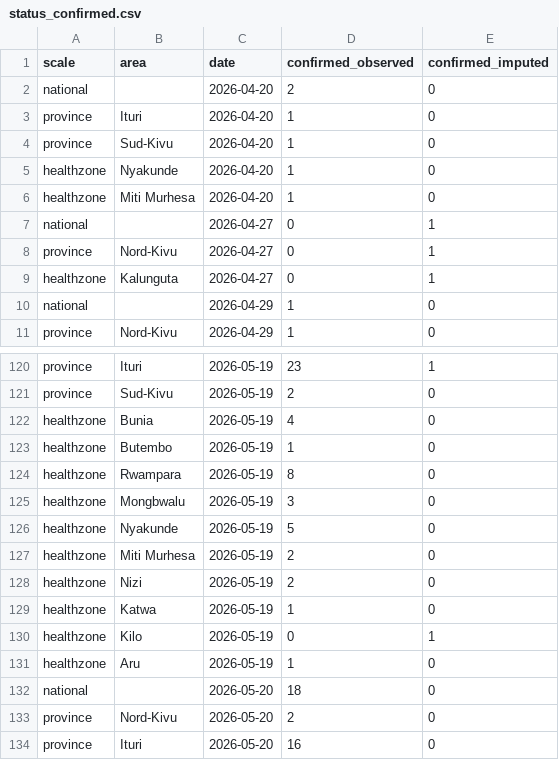
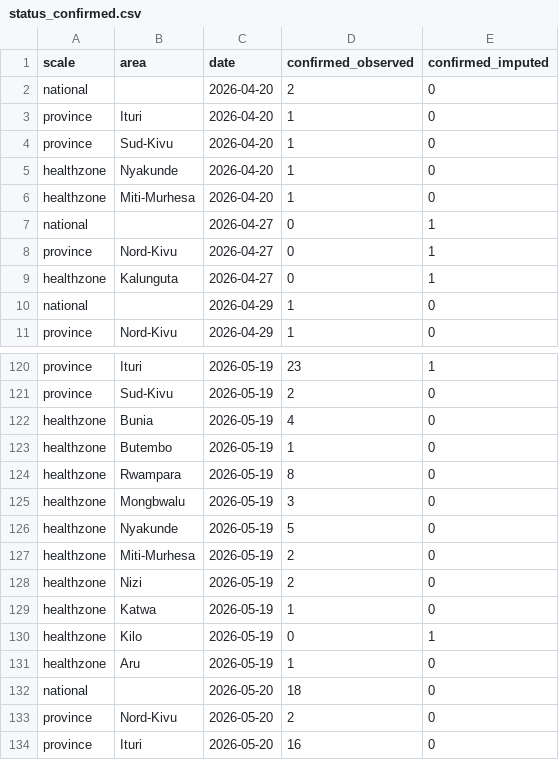
Before and after one commit to joetsui1994/BDBV2026_genomic_epi, a CSV file: public/data/status_confirmed.csv, drawn as a sheet; only a part is shown, gaps mark what is left out.

```diff
--- a/public/data/status_confirmed.csv
+++ b/public/data/status_confirmed.csv
@@ -5,3 +5,3 @@ province,Sud-Kivu,2026-04-20,1,0
 healthzone,Nyakunde,2026-04-20,1,0
-healthzone,Miti Murhesa,2026-04-20,1,0
+healthzone,Miti-Murhesa,2026-04-20,1,0
 national,,2026-04-27,0,1
@@ -126,3 +126,3 @@ healthzone,Mongbwalu,2026-05-19,3,0
 healthzone,Nyakunde,2026-05-19,5,0
-healthzone,Miti Murhesa,2026-05-19,2,0
+healthzone,Miti-Murhesa,2026-05-19,2,0
 healthzone,Nizi,2026-05-19,2,0
```
Also changed, not shown: public/data/aliases.csv.
